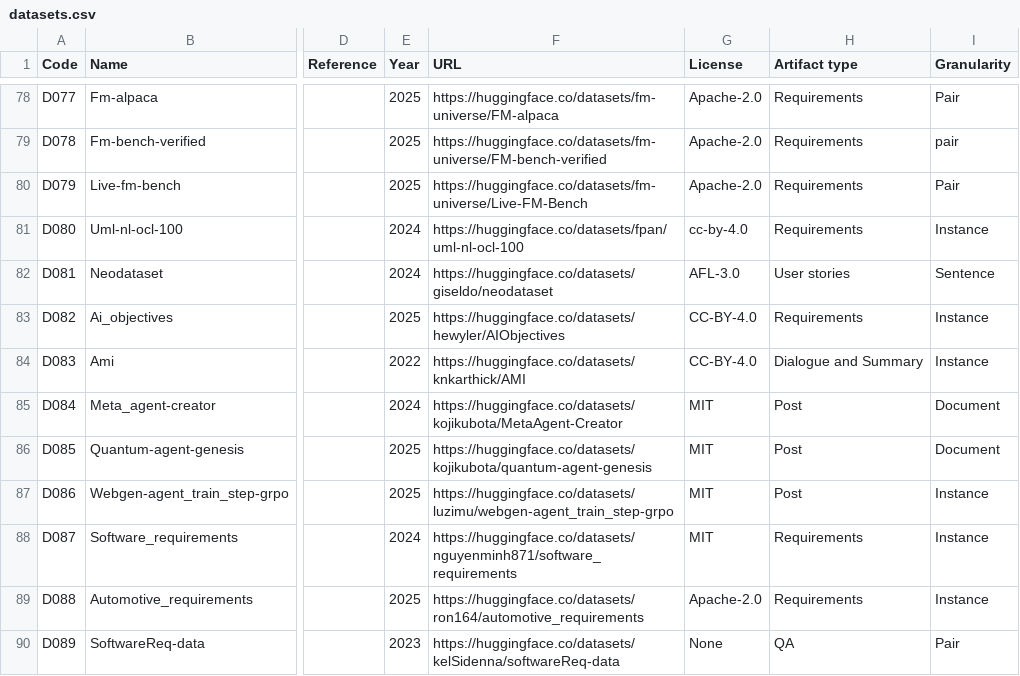
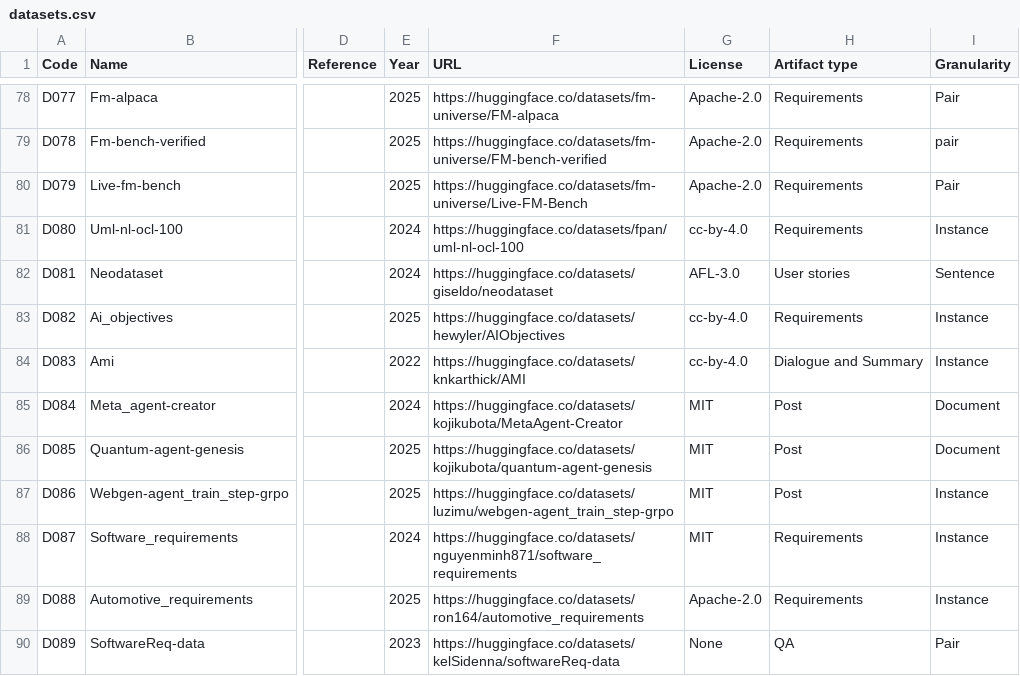
Before and after one commit to nlp4se/LLM4RE-Datasets, a CSV file: data/datasets.csv, drawn as a sheet; only a part is shown, gaps mark what is left out; the diff names each change by its address in the sheet, - before the commit and + after, or states it on an @@ line.

Commit message:
Update datasets.csv

```diff
--- a/data/datasets.csv
+++ b/data/datasets.csv
-G83:G84 (License): CC-BY-4.0
+G83:G84 (License): cc-by-4.0
```
